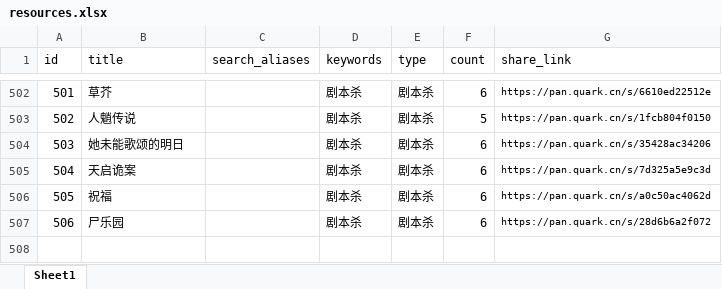
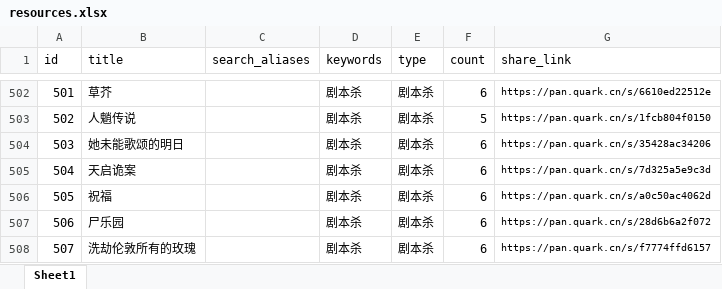
Before and after one commit to weiyingjun122/quark-dynamic, an Excel workbook: resources.xlsx, sheet Sheet1, drawn as a sheet; only a part is shown, gaps mark what is left out; values as stored, in another font and other column widths than the file's, no borders; the diff names each change by its address in the sheet, - before the commit and + after, or states it on an @@ line.

```diff
--- a/resources.xlsx (sheet Sheet1)
+++ b/resources.xlsx (sheet Sheet1)
+row 508: 507 | 洗劫伦敦所有的玫瑰 |  | 剧本杀 | 剧本杀 | 6 | https://pan.quark.cn/s/f7774ffd6157
```
Also changed, not shown: update.xlsx, 2 other files.
